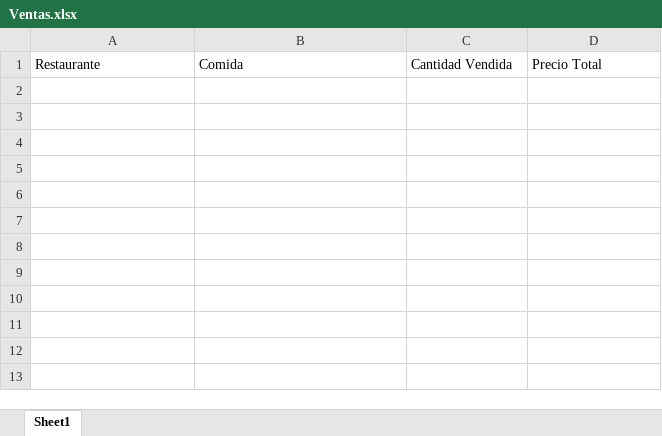
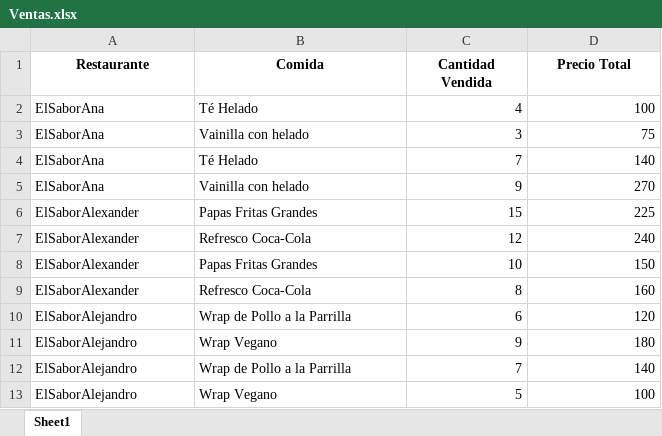
Before and after one commit to pjosed/EDD2, an Excel workbook: Files/Ventas.xlsx, sheet Sheet1, drawn as a sheet; values as stored, in another font and other column widths than the file's, no borders; table styles not drawn; the diff names each change by its address in the sheet, - before the commit and + after, or states it on an @@ line.

Commit message:
Casi plot ventas

```diff
--- a/Files/Ventas.xlsx (sheet Sheet1)
+++ b/Files/Ventas.xlsx (sheet Sheet1)
@@ A1:D1 bold: off → on, alignment: left → center @@
+row 2: ElSaborAna | Té Helado | 4 | 100
+row 3: ElSaborAna | Vainilla con helado | 3 | 75
+row 4: ElSaborAna | Té Helado | 7 | 140
+row 5: ElSaborAna | Vainilla con helado | 9 | 270
+row 6: ElSaborAlexander | Papas Fritas Grandes | 15 | 225
+row 7: ElSaborAlexander | Refresco Coca-Cola | 12 | 240
+row 8: ElSaborAlexander | Papas Fritas Grandes | 10 | 150
+row 9: ElSaborAlexander | Refresco Coca-Cola | 8 | 160
+row 10: ElSaborAlejandro | Wrap de Pollo a la Parrilla | 6 | 120
+row 11: ElSaborAlejandro | Wrap Vegano | 9 | 180
+row 12: ElSaborAlejandro | Wrap de Pollo a la Parrilla | 7 | 140
+row 13: ElSaborAlejandro | Wrap Vegano | 5 | 100
```
Also changed, not shown: 5 other files.
